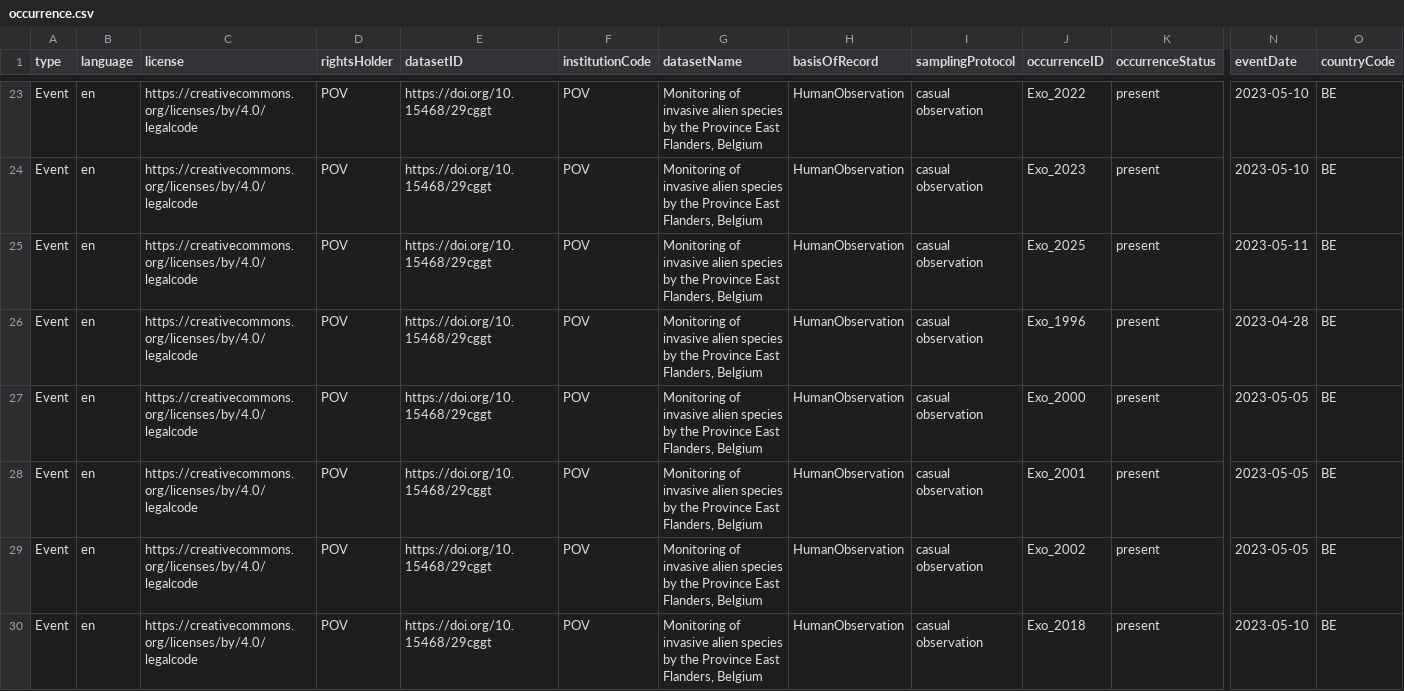
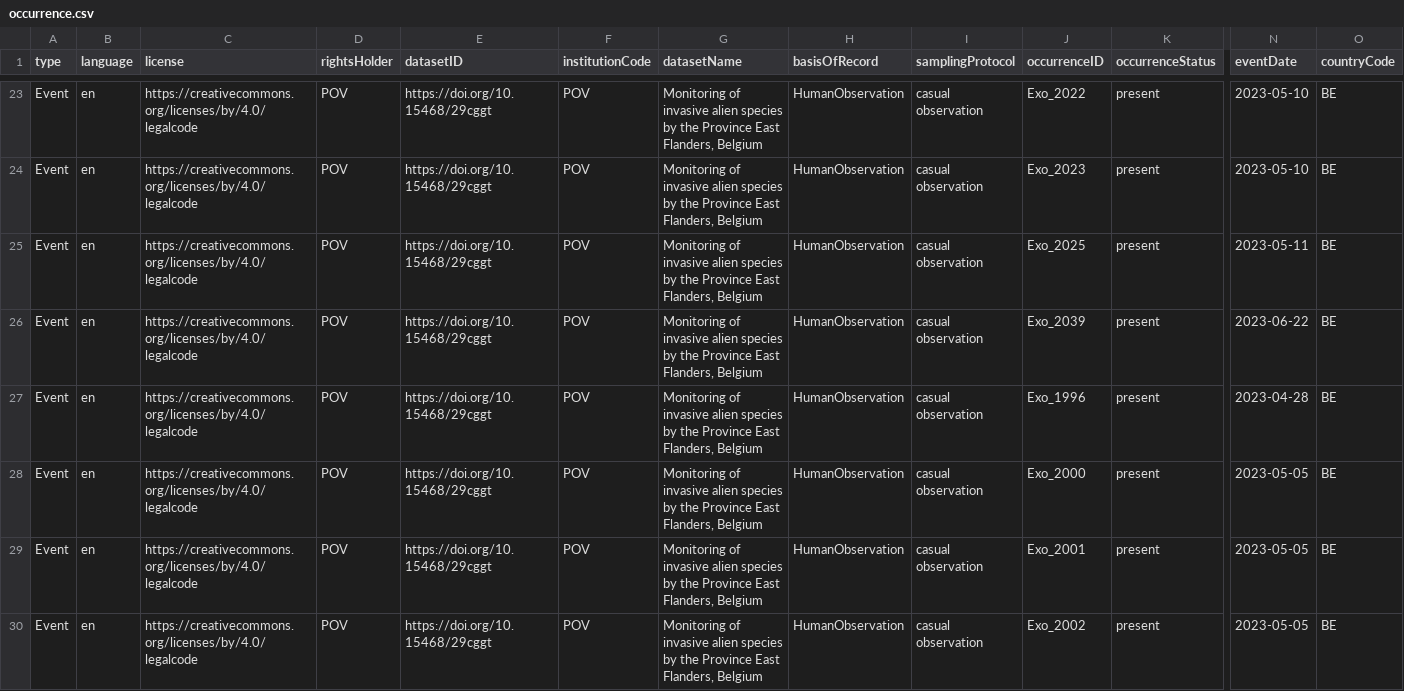
Before and after one commit to riparias/pcm-ias-plants-occurrences, a CSV file: data/processed/occurrence.csv, drawn as a sheet; only a part is shown, gaps mark what is left out; the shorter side is filled out with more unchanged rows; rows hold the shown columns only; the diff names each change by its address in the sheet, - before the commit and + after, or states it on an @@ line.

Commit message:
[AUTO]Mapping
Files changed:
M	data/processed/occurrence.csv

```diff
--- a/data/processed/occurrence.csv
+++ b/data/processed/occurrence.csv
+row 26: Event | en | https://creativecommons.org/licenses/by/4.0/legalcode | POV | https://doi.org/10.15468/29cggt | POV | Monitoring of invasive alien species by the Province East Flanders, Belgium | HumanObservation | casual observation | Exo_2039 | present | 2023-06-22 | BE
```
